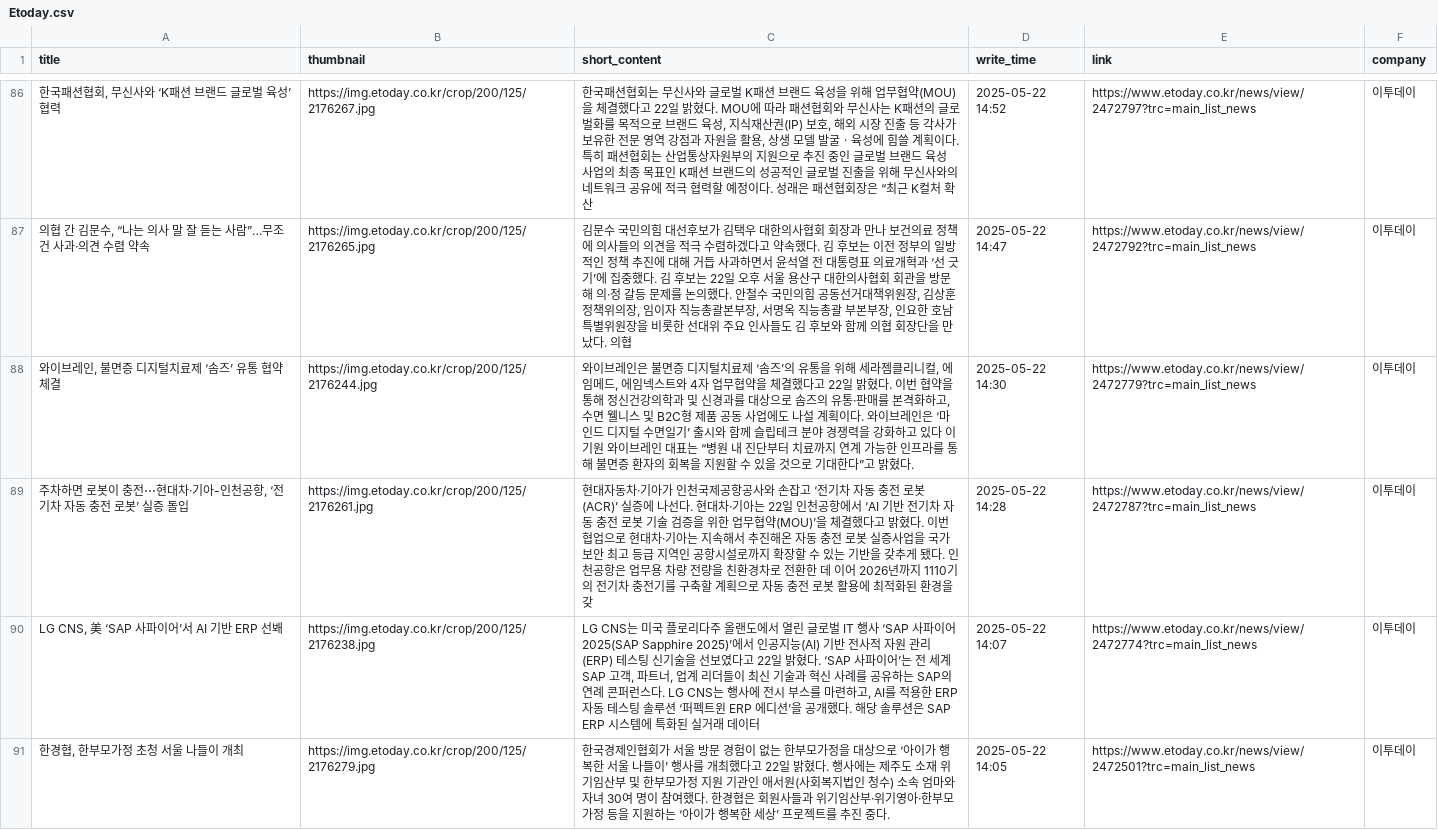
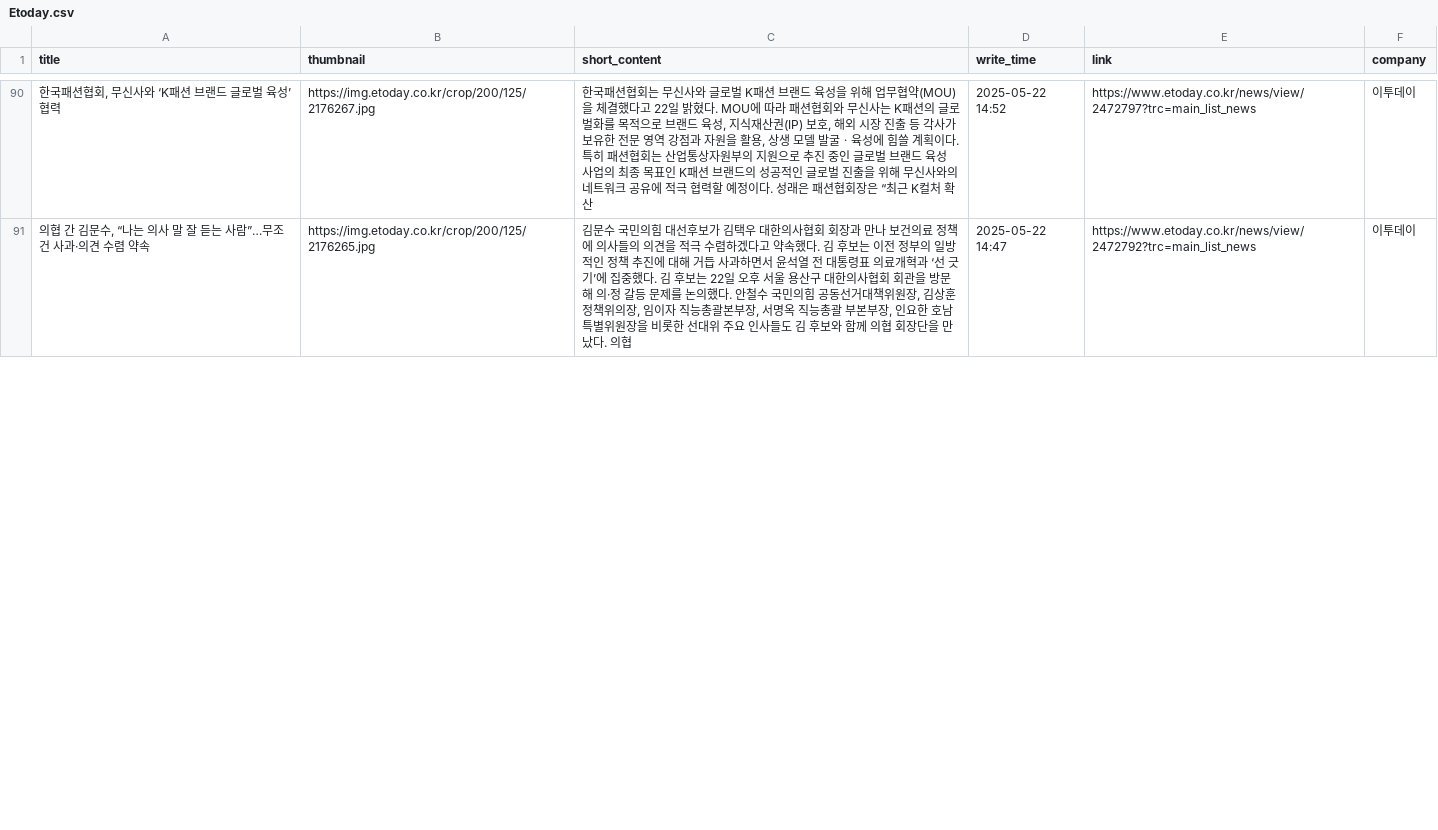
Before and after one commit to Leehyeongseok010802/Python_TWC, a CSV file: Completed_csv/Etoday.csv, drawn as a sheet; only a part is shown, gaps mark what is left out; removed rows and columns are numbered as before the commit, all else as after; the diff covers the shown part only; the diff names each change by its address in the sheet, - before the commit and + after, or states it on an @@ line.

```diff
--- a/Completed_csv/Etoday.csv
+++ b/Completed_csv/Etoday.csv
-row 88: 와이브레인, 불면증 디지털치료제 ‘솜즈’ 유통 협약 체결 | https://img.etoday.co.kr/crop/200/125/2176244.jpg | 와이브레인은 불면증 디지털치료제 ‘솜즈’의 유통을 위해 세라젬클리니컬, 에임메드, 에임넥스트와 4자 업무협약을 체결했다고 22일 밝혔다. 이번 협약을 통해 정신건강의학과 및 신경과를 대상으로 솜즈의 유통·판매를 본격화하고, 수면 웰니스 및 B2C형 제품 공동 사업에도 나설 계획이다. 와이브레인은 ‘마인드 디지털 수면일기’ 출시와 함께 슬립테크 분야 경쟁력을 강화하고 있다 이기원 와이브레인 대표는 “병원 내 진단부터 치료까지 연계 가능한 인프라를 통해 불면증 환자의 회복을 지원할 수 있을 것으로 기대한다”고 밝혔다. | 2025-05-22 14:30 | https://www.etoday.co.kr/news/view/2472779?trc=main_list_news | 이투데이
-row 89: 주차하면 로봇이 충전⋯현대차·기아-인천공항, ‘전기차 자동 충전 로봇’ 실증 돌입 | https://img.etoday.co.kr/crop/200/125/2176261.jpg | 현대자동차·기아가 인천국제공항공사와 손잡고 ‘전기차 자동 충전 로봇(ACR)’ 실증에 나선다. 현대차·기아는 22일 인천공항에서 ‘AI 기반 전기차 자동 충전 로봇 기술 검증을 위한 업무협약(MOU)’을 체결했다고 밝혔다. 이번 협업으로 현대차·기아는 지속해서 추진해온 자동 충전 로봇 실증사업을 국가 보안 최고 등급 지역인 공항시설로까지 확장할 수 있는 기반을 갖추게 됐다. 인천공항은 업무용 차량 전량을 친환경차로 전환한 데 이어 2026년까지 1110기의 전기차 충전기를 구축할 계획으로 자동 충전 로봇 활용에 최적화된 환경을 갖 | 2025-05-22 14:28 | https://www.etoday.co.kr/news/view/2472787?trc=main_list_news | 이투데이
-row 90: LG CNS, 美 ‘SAP 사파이어’서 AI 기반 ERP 선봬 | https://img.etoday.co.kr/crop/200/125/2176238.jpg | LG CNS는 미국 플로리다주 올랜도에서 열린 글로벌 IT 행사 ‘SAP 사파이어 2025(SAP Sapphire 2025)’에서 인공지능(AI) 기반 전사적 자원 관리(ERP) 테스팅 신기술을 선보였다고 22일 밝혔다. ‘SAP 사파이어’는 전 세계 SAP 고객, 파트너, 업계 리더들이 최신 기술과 혁신 사례를 공유하는 SAP의 연례 콘퍼런스다. LG CNS는 행사에 전시 부스를 마련하고, AI를 적용한 ERP 자동 테스팅 솔루션 ‘퍼펙트윈 ERP 에디션’을 공개했다. 해당 솔루션은 SAP ERP 시스템에 특화된 실거래 데이터 | 2025-05-22 14:07 | https://www.etoday.co.kr/news/view/2472774?trc=main_list_news | 이투데이
-row 91: 한경협, 한부모가정 초청 서울 나들이 개최 | https://img.etoday.co.kr/crop/200/125/2176279.jpg | 한국경제인협회가 서울 방문 경험이 없는 한부모가정을 대상으로 ‘아이가 행복한 서울 나들이’ 행사를 개최했다고 22일 밝혔다. 행사에는 제주도 소재 위기임산부 및 한부모가정 지원 기관인 애서원(사회복지법인 청수) 소속 엄마와 자녀 30여 명이 참여했다. 한경협은 회원사들과 위기임산부·위기영아·한부모가정 등을 지원하는 ‘아이가 행복한 세상’ 프로젝트를 추진 중다. | 2025-05-22 14:05 | https://www.etoday.co.kr/news/view/2472501?trc=main_list_news | 이투데이
```
Also changed, not shown: 14 added rows, 10 removed rows and 1 edited cell elsewhere in this file, Completed_csv/FinancialNews.csv, Completed_csv/KBS.csv, 14 other files.
